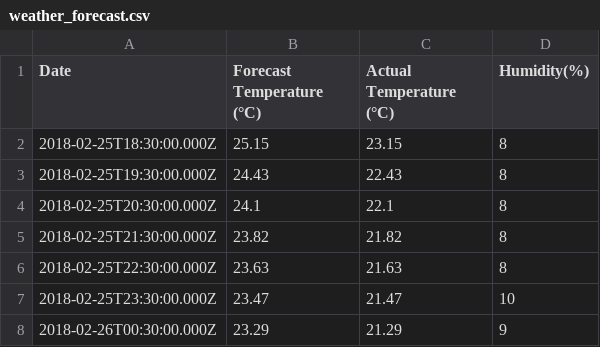
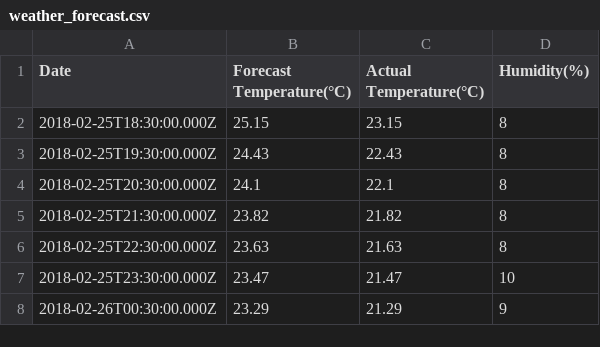
Before and after one commit to Anjanavr/dual-axis-chart, a CSV file: src/assets/weather_forecast.csv, drawn as a sheet; only a part is shown.

```diff
--- a/src/assets/weather_forecast.csv
+++ b/src/assets/weather_forecast.csv
@@ -1,2 +1,2 @@
-Date,Forecast Temperature (°C),Actual Temperature (°C),Humidity(%)
+Date,Forecast Temperature(°C),Actual Temperature(°C),Humidity(%)
 2018-02-25T18:30:00.000Z,25.15,23.15,8
```
Also changed, not shown: 8 other files.
